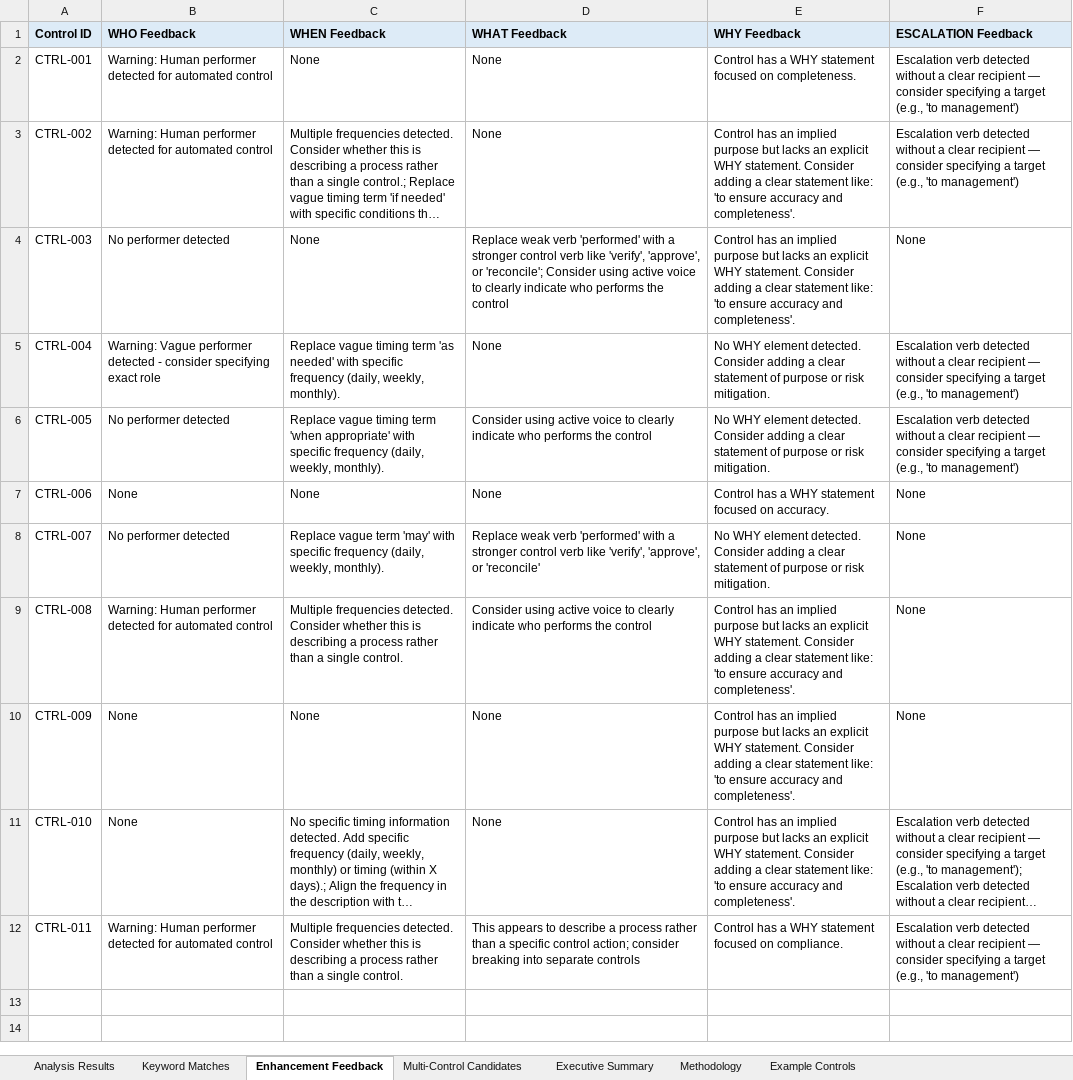
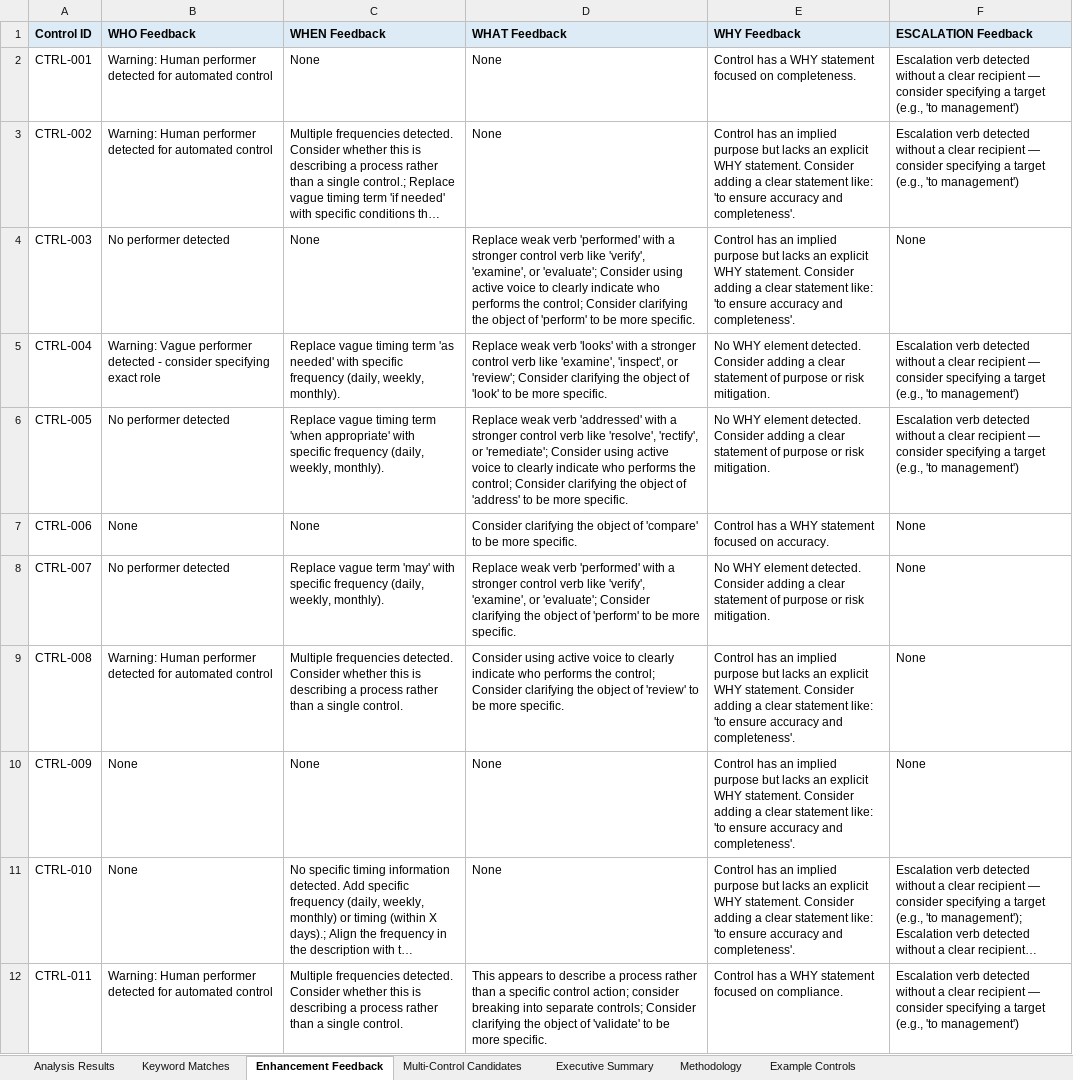
Before and after one commit to lblanes25/control-description-analyzer, an Excel workbook: Control_Test_Data2_enhanced_analysis.xlsx, sheet Enhancement Feedback, drawn as a sheet; long unchanged cells end in …; values as stored, in another font and other column widths than the file's, no borders; the diff names each change by its address in the sheet, - before the commit and + after, or states it on an @@ line.

```diff
--- a/Control_Test_Data2_enhanced_analysis.xlsx (sheet Enhancement Feedback)
+++ b/Control_Test_Data2_enhanced_analysis.xlsx (sheet Enhancement Feedback)
-D4 (WHAT Feedback): …like 'verify', 'approve', or 'reconcile'; Consider using active voice to clearly indicate who performs the control
+D4 (WHAT Feedback): …like 'verify', 'examine', or 'evaluate'; Consider using active voice to clearly indicate who performs the control; Consider clarifying the object of 'perform' to be more specific.
-D5 (WHAT Feedback): None
+D5 (WHAT Feedback): Replace weak verb 'looks' with a stronger control verb like 'examine', 'inspect', or 'review'; Consider clarifying the object of 'look' to be more specific.
-D6 (WHAT Feedback): Consider using active voice to clearly indicate who performs the control
+D6 (WHAT Feedback): Replace weak verb 'addressed' with a stronger control verb like 'resolve', 'rectify', or 'remediate'; Consider using active voice to clearly indicate who performs the control; Consider clarifying the object of 'address' to be more specific.
-D7 (WHAT Feedback): None
+D7 (WHAT Feedback): Consider clarifying the object of 'compare' to be more specific.
-D8 (WHAT Feedback): …like 'verify', 'approve', or 'reconcile'
+D8 (WHAT Feedback): …like 'verify', 'examine', or 'evaluate'; Consider clarifying the object of 'perform' to be more specific.
-D9 (WHAT Feedback): …performs the control
+D9 (WHAT Feedback): …performs the control; Consider clarifying the object of 'review' to be more specific.
-D12 (WHAT Feedback): …into separate controls
+D12 (WHAT Feedback): …into separate controls; Consider clarifying the object of 'validate' to be more specific.
```
Also changed, not shown: sheet Multi-Control Candidates, sheet Analysis Results, sheet Executive Summary, sheet Keyword Matches, 7 other files.
